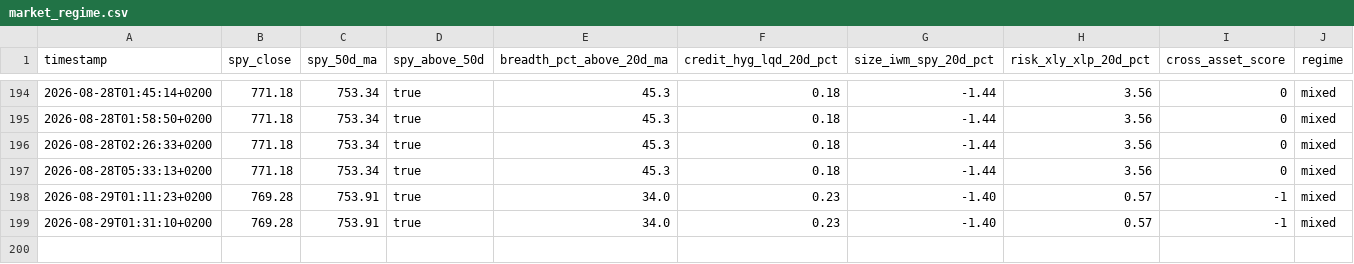
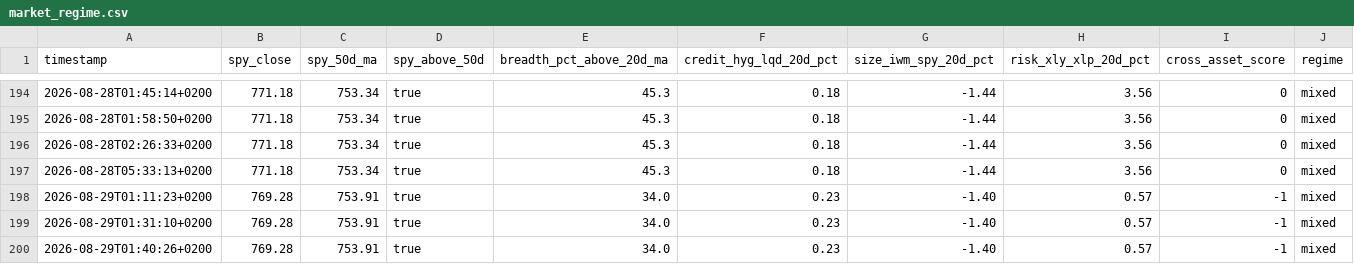
Before and after one commit to Toeffer/TradingJournal, a CSV file: data/market_regime.csv, drawn as a sheet; only a part is shown, gaps mark what is left out.

```diff
--- a/data/market_regime.csv
+++ b/data/market_regime.csv
@@ -199 +199,2 @@ timestamp,spy_close,spy_50d_ma,spy_above_50d,breadth_pct_above_20d_ma,credit_hyg
 2026-08-29T01:31:10+0200,769.28,753.91,true,34.0,0.23,-1.40,0.57,-1,mixed
+2026-08-29T01:40:26+0200,769.28,753.91,true,34.0,0.23,-1.40,0.57,-1,mixed
```
Also changed, not shown: 4 other files.
